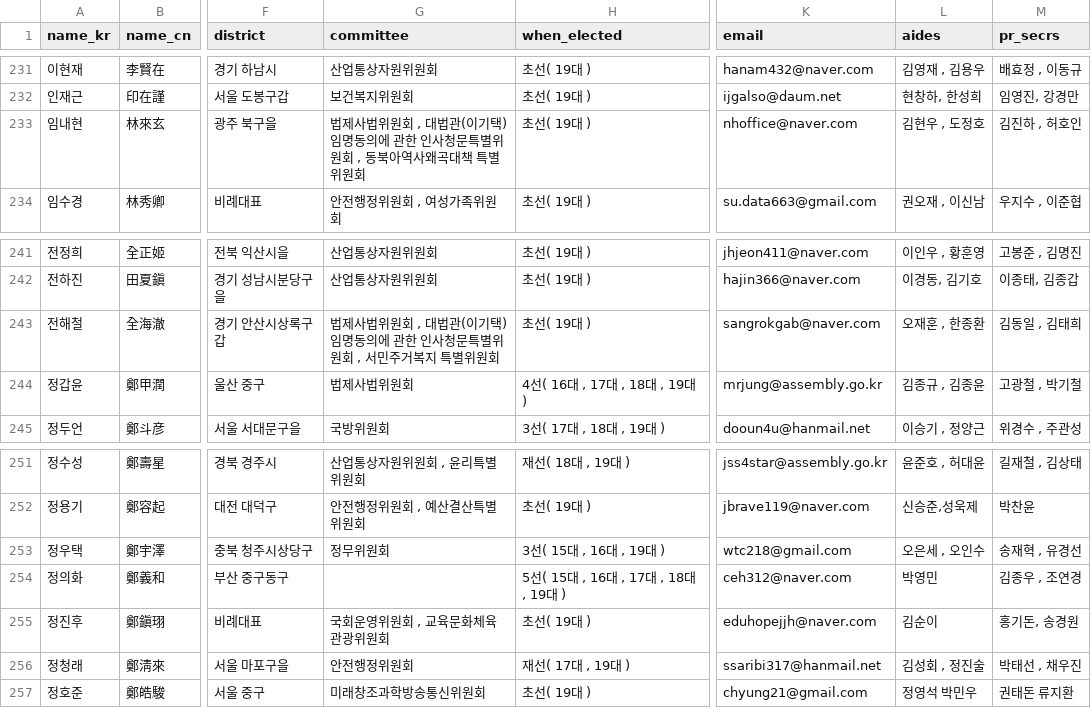
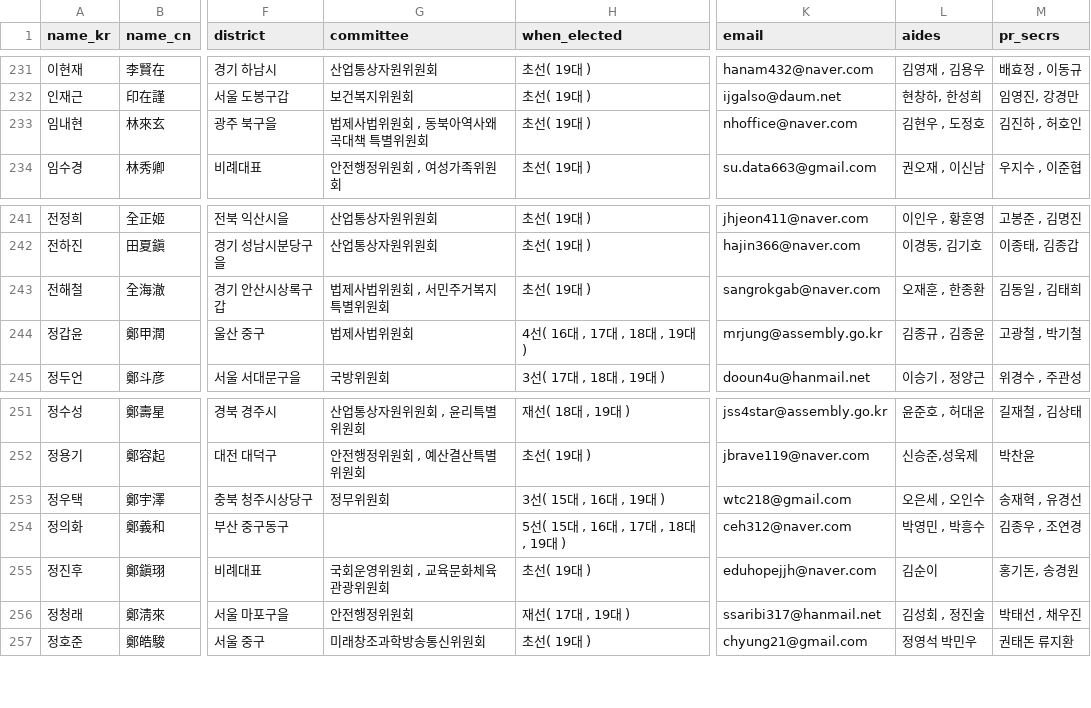
Before and after one commit to teampopong/data-assembly, a CSV file: assembly.csv, drawn as a sheet; only a part is shown, gaps mark what is left out; the diff covers the shown part only; the diff names each change by its address in the sheet, - before the commit and + after, or states it on an @@ line.

```diff
--- a/assembly.csv
+++ b/assembly.csv
-G233 (committee): 법제사법위원회 , 대법관(이기택) 임명동의에 관한 인사청문특별위원회 , 동북아역사왜곡대책 특별위원회
+G233 (committee): 법제사법위원회 , 동북아역사왜곡대책 특별위원회
-G243 (committee): 법제사법위원회 , 대법관(이기택) 임명동의에 관한 인사청문특별위원회 , 서민주거복지 특별위원회
+G243 (committee): 법제사법위원회 , 서민주거복지 특별위원회
-L254 (aides): 박영민
+L254 (aides): 박영민 , 박흥수
```
Also changed, not shown: 13 edited cells elsewhere in this file, 1 other file.
